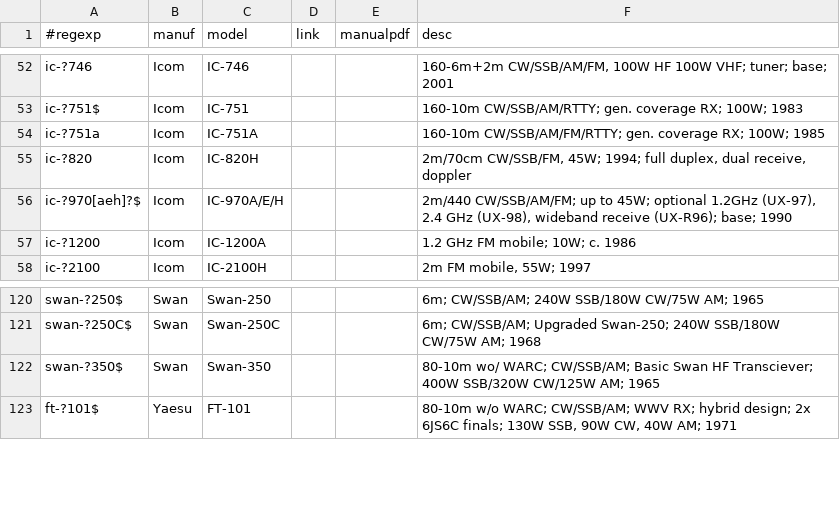
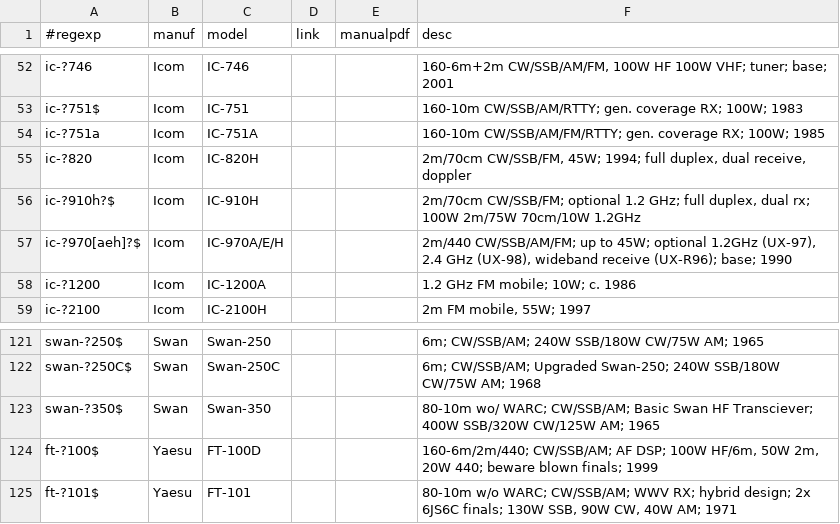
Before and after one commit to molo1134/rigs, a CSV file: rigs.csv, drawn as a sheet; only a part is shown, gaps mark what is left out.

Commit message:
ic-910 and ft-100

```diff
--- a/rigs.csv
+++ b/rigs.csv
@@ -55,2 +55,3 @@ ic-?751a,Icom,IC-751A,,,"160-10m CW/SSB/AM/FM/RTTY; gen. coverage RX; 100W; 1985
 ic-?820,Icom,IC-820H,,,"2m/70cm CW/SSB/FM, 45W; 1994; full duplex, dual receive, doppler"
+ic-?910h?$,Icom,IC-910H,,,"2m/70cm CW/SSB/FM; optional 1.2 GHz; full duplex, dual rx; 100W 2m/75W 70cm/10W 1.2GHz"
 ic-?970[aeh]?$,Icom,IC-970A/E/H,,,"2m/440 CW/SSB/AM/FM; up to 45W; optional 1.2GHz (UX-97), 2.4 GHz (UX-98), wideband receive (UX-R96); base; 1990"
@@ -122,2 +123,3 @@ swan-?250C$,Swan,Swan-250C,,,"6m; CW/SSB/AM; Upgraded Swan-250; 240W SSB/180W CW
 swan-?350$,Swan,Swan-350,,,"80-10m wo/ WARC; CW/SSB/AM; Basic Swan HF Transciever; 400W SSB/320W CW/125W AM; 1965"
+ft-?100$,Yaesu,FT-100D,,,"160-6m/2m/440; CW/SSB/AM; AF DSP; 100W HF/6m, 50W 2m, 20W 440; beware blown finals; 1999"
 ft-?101$,Yaesu,FT-101,,,"80-10m w/o WARC; CW/SSB/AM; WWV RX; hybrid design; 2x 6JS6C finals; 130W SSB, 90W CW, 40W AM; 1971"
```
